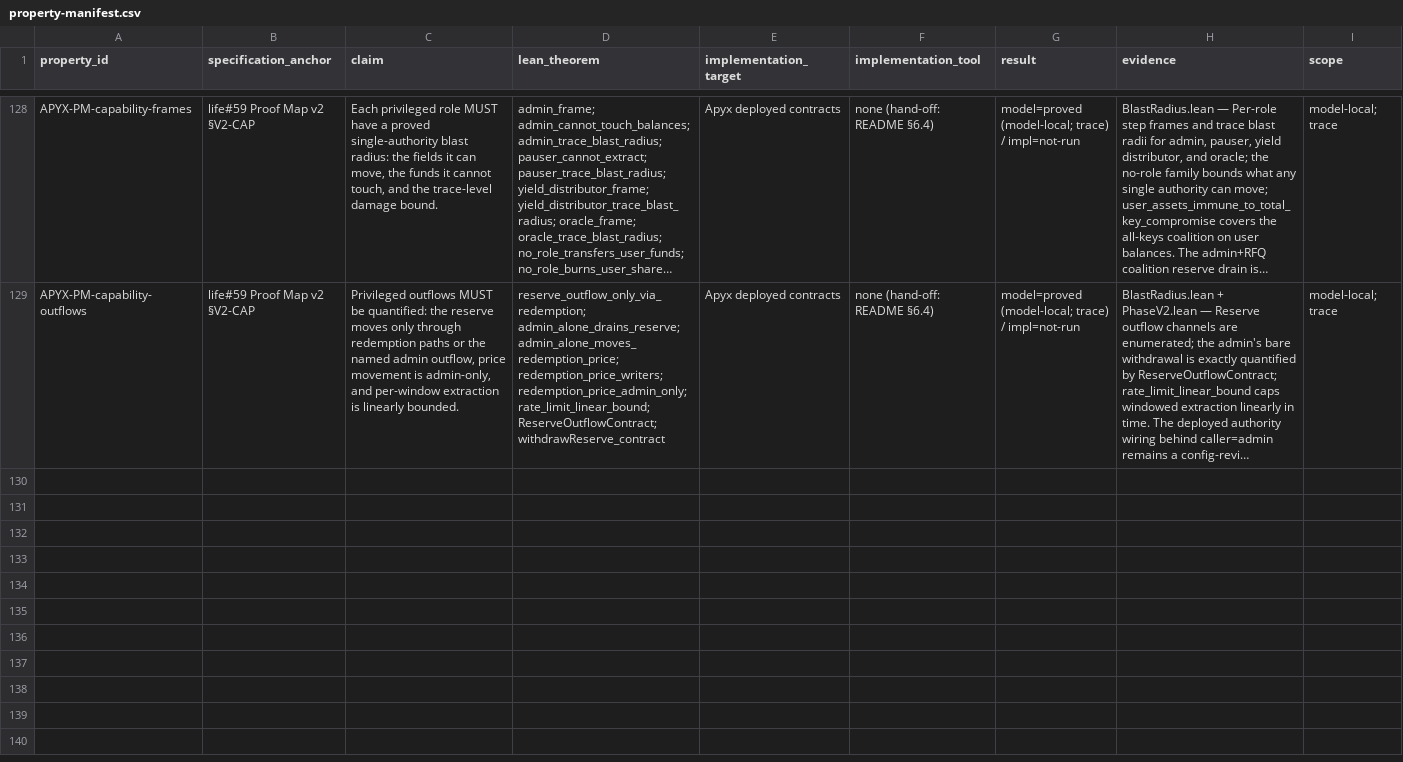
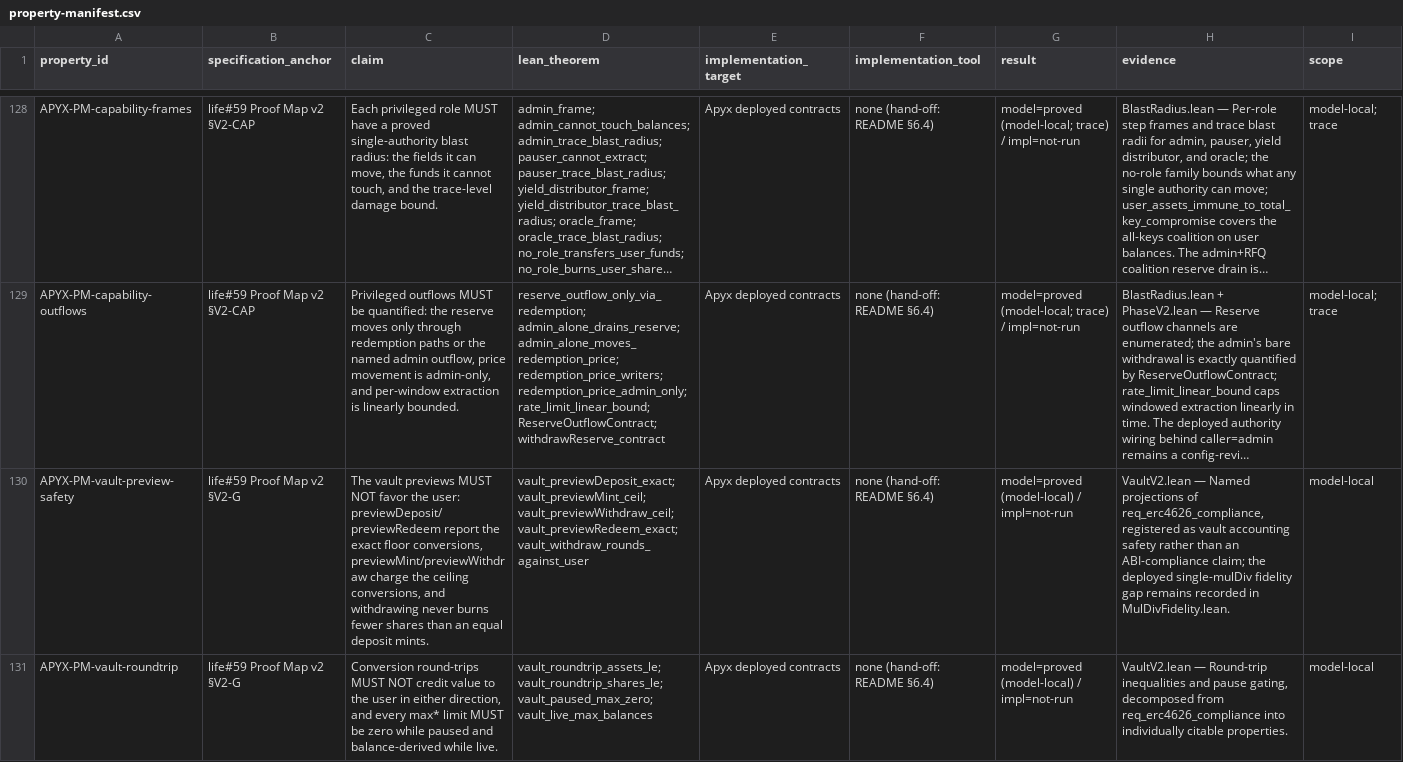
Before and after one commit to NyxFoundation/docs2formalspec, a CSV file: outputs/apyx/property-manifest.csv, drawn as a sheet; only a part is shown, gaps mark what is left out; long unchanged cells end in …; the diff covers the shown part only; the diff names each change by its address in the sheet, - before the commit and + after, or states it on an @@ line.

```diff
--- a/outputs/apyx/property-manifest.csv
+++ b/outputs/apyx/property-manifest.csv
+row 130: APYX-PM-vault-preview-safety | life#59 Proof Map v2 §V2-G | The vault previews MUST NOT favor the user: previewDeposit/previewRedeem report the exact floor conversions, previewMint/previewWithdraw charge the ceiling conversions, and withdrawing never burns fewer shares than an equal deposit mints. | vault_previewDeposit_exact; vault_previewMint_ceil; vault_previewWithdraw_ceil; vault_previewRedeem_exact; vault_withdraw_rounds_against_user | Apyx deployed contracts | none (hand-off: README §6.4) | model=proved (model-local) / impl=not-run | VaultV2.lean — Named projections of req_erc4626_compliance, registered as vault accounting safety rather than an ABI-compliance claim; the deployed single-mulDiv fidelity gap remains recorded in MulDivFidelity.lean. | model-local
+row 131: APYX-PM-vault-roundtrip | life#59 Proof Map v2 §V2-G | Conversion round-trips MUST NOT credit value to the user in either direction, and every max* limit MUST be zero while paused and balance-derived while live. | vault_roundtrip_assets_le; vault_roundtrip_shares_le; vault_paused_max_zero; vault_live_max_balances | Apyx deployed contracts | none (hand-off: README §6.4) | model=proved (model-local) / impl=not-run | VaultV2.lean — Round-trip inequalities and pause gating, decomposed from req_erc4626_compliance into individually citable properties. | model-local
```
Also changed, not shown: 1 added row elsewhere in this file, 3 other files.
